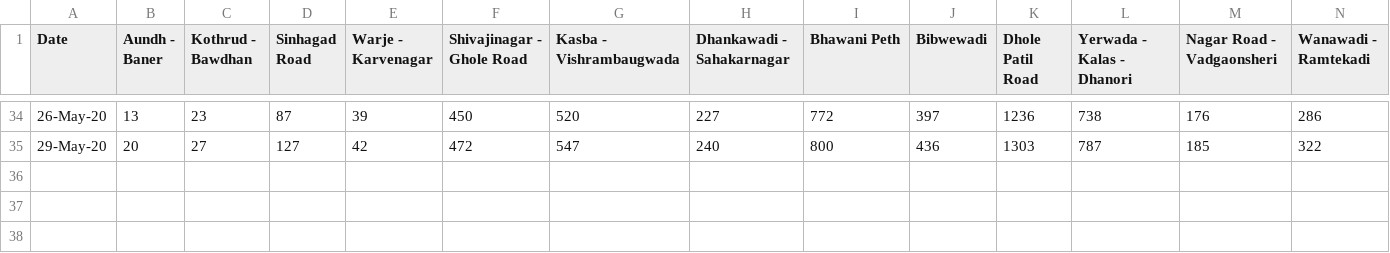
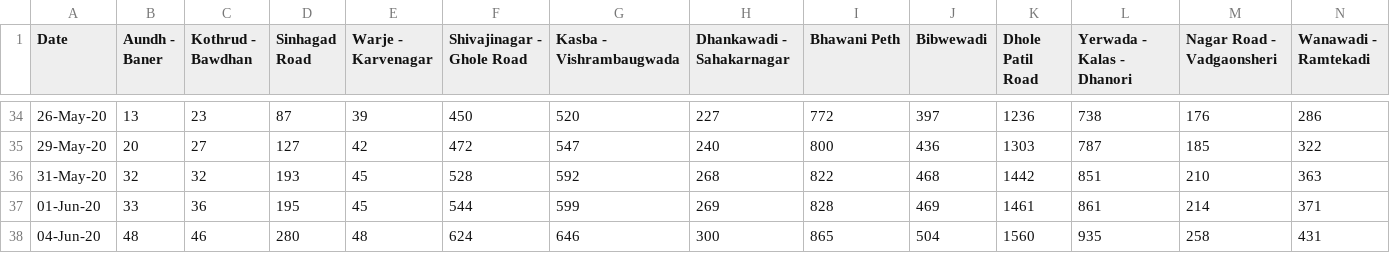
Before and after one commit to omkarmarkad/COVID19-Pune, a CSV file: timeseries-ward-wise.csv, drawn as a sheet; only a part is shown, gaps mark what is left out; rows hold the shown columns only; the diff names each change by its address in the sheet, - before the commit and + after, or states it on an @@ line.

```diff
--- a/timeseries-ward-wise.csv
+++ b/timeseries-ward-wise.csv
+row 36: 31-May-20 | 32 | 32 | 193 | 45 | 528 | 592 | 268 | 822 | 468 | 1442 | 851 | 210 | 363
+row 37: 01-Jun-20 | 33 | 36 | 195 | 45 | 544 | 599 | 269 | 828 | 469 | 1461 | 861 | 214 | 371
+row 38: 04-Jun-20 | 48 | 46 | 280 | 48 | 624 | 646 | 300 | 865 | 504 | 1560 | 935 | 258 | 431
```
Also changed, not shown: daily-wardwise.csv.
